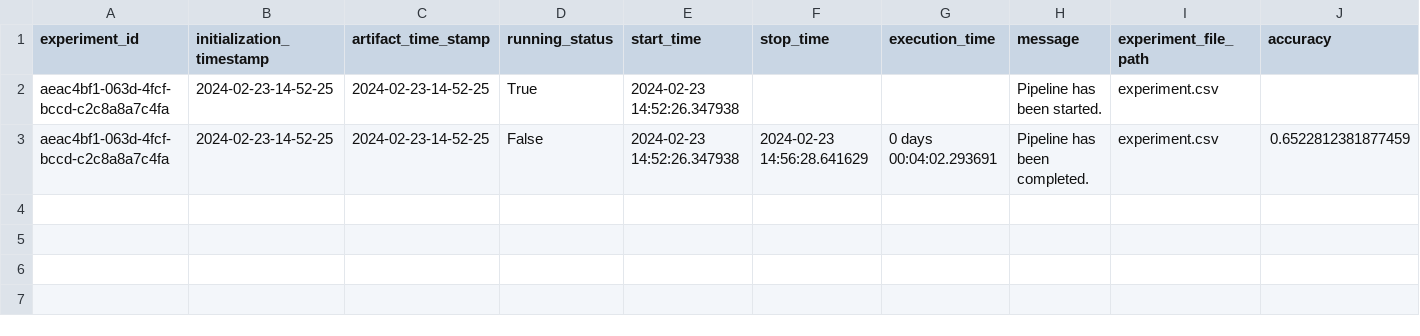
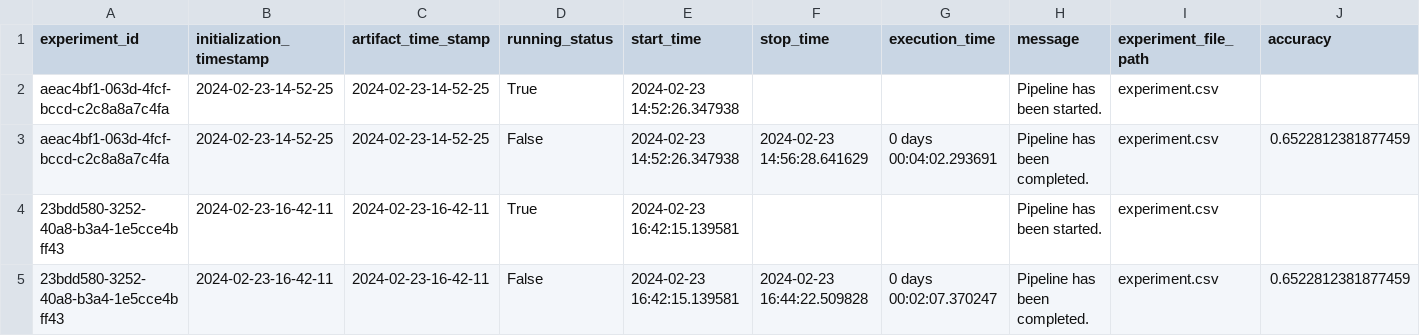
Before and after one commit to Hema9121/HPP-1, a CSV file: Housing/artifact/experiment/experiment.csv, drawn as a sheet; only a part is shown; rows hold the shown columns only; the diff names each change by its address in the sheet, - before the commit and + after, or states it on an @@ line.

```diff
--- a/Housing/artifact/experiment/experiment.csv
+++ b/Housing/artifact/experiment/experiment.csv
+row 4: 23bdd580-3252-40a8-b3a4-1e5cce4bff43 | 2024-02-23-16-42-11 | 2024-02-23-16-42-11 | True | 2024-02-23 16:42:15.139581 |  |  | Pipeline has been started. | experiment.csv
+row 5: 23bdd580-3252-40a8-b3a4-1e5cce4bff43 | 2024-02-23-16-42-11 | 2024-02-23-16-42-11 | False | 2024-02-23 16:42:15.139581 | 2024-02-23 16:44:22.509828 | 0 days 00:02:07.370247 | Pipeline has been completed. | experiment.csv | 0.6522812381877459
```
Also changed, not shown: 12 other files.
